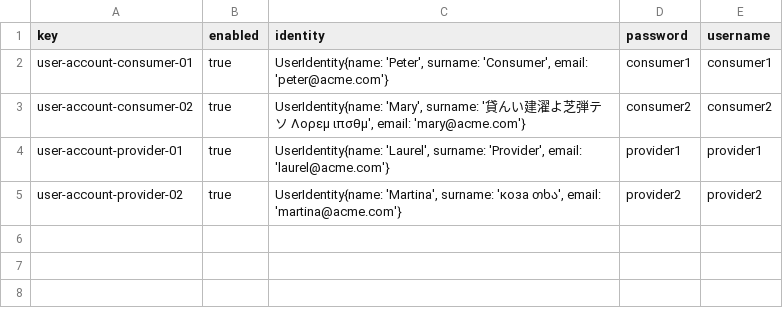
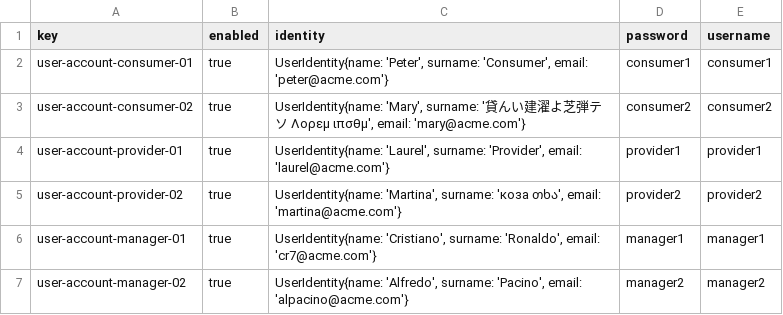
Before and after one commit to rafcasceb/Acme-SF-D04, a CSV file: src/main/webapp/WEB-INF/resources/sample-data/user-account.csv, drawn as a sheet.

Commit message:
feat(Projects): Sample data for projects
All projects created.
Two managers created.
Two user stories created.

Minor fixes to some entities and report.

```diff
--- a/src/main/webapp/WEB-INF/resources/sample-data/user-account.csv
+++ b/src/main/webapp/WEB-INF/resources/sample-data/user-account.csv
@@ -5 +5,3 @@ user-account-provider-01,true,"UserIdentity{name: 'Laurel', surname: 'Provider',
 user-account-provider-02,true,"UserIdentity{name: 'Martina', surname: 'коза თხა', email: 'martina@acme.com'}",provider2,provider2
+user-account-manager-01,true,"UserIdentity{name: 'Cristiano', surname: 'Ronaldo', email: 'cr7@acme.com'}",manager1,manager1
+user-account-manager-02,true,"UserIdentity{name: 'Alfredo', surname: 'Pacino', email: 'alpacino@acme.com'}",manager2,manager2
```
Also changed, not shown: 6 other files.
